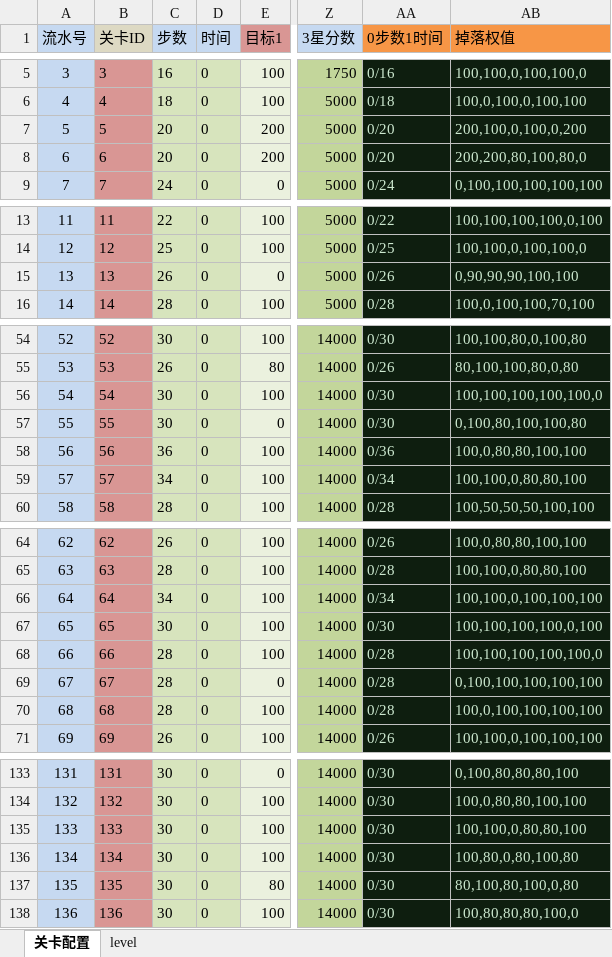
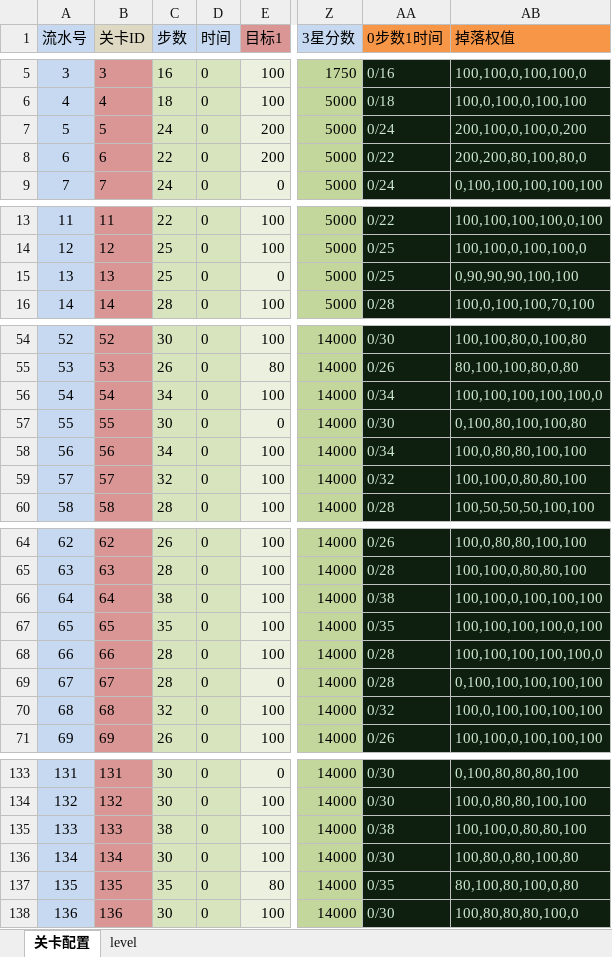
Before and after one commit to jonntd/zhoulu, an Excel workbook: JuiceFlow文档/JuiceFlowLevel.xlsm, sheet 关卡配置, drawn as a sheet; only a part is shown, gaps mark what is left out; values as stored, in another font and other column widths than the file's, no borders; conditional formats not drawn; the diff covers the shown part only; the diff names each change by its address in the sheet, - before the commit and + after, or states it on an @@ line.

```diff
--- a/JuiceFlow文档/JuiceFlowLevel.xlsm (sheet 关卡配置)
+++ b/JuiceFlow文档/JuiceFlowLevel.xlsm (sheet 关卡配置)
-C7 (步数): 20
+C7 (步数): 24
-AA7 (0步数1时间): 0/20
+AA7 (0步数1时间): 0/24
-C8 (步数): 20
+C8 (步数): 22
-AA8 (0步数1时间): 0/20
+AA8 (0步数1时间): 0/22
-C15 (步数): 26
+C15 (步数): 25
-AA15 (0步数1时间): 0/26
+AA15 (0步数1时间): 0/25
-C56 (步数): 30
+C56 (步数): 34
-AA56 (0步数1时间): 0/30
+AA56 (0步数1时间): 0/34
-C58 (步数): 36
+C58 (步数): 34
-AA58 (0步数1时间): 0/36
+AA58 (0步数1时间): 0/34
-C59 (步数): 34
+C59 (步数): 32
-AA59 (0步数1时间): 0/34
+AA59 (0步数1时间): 0/32
-C66 (步数): 34
+C66 (步数): 38
-AA66 (0步数1时间): 0/34
+AA66 (0步数1时间): 0/38
-C67 (步数): 30
+C67 (步数): 35
-AA67 (0步数1时间): 0/30
+AA67 (0步数1时间): 0/35
-C70 (步数): 28
+C70 (步数): 32
-AA70 (0步数1时间): 0/28
+AA70 (0步数1时间): 0/32
-C135 (步数): 30
+C135 (步数): 38
-AA135 (0步数1时间): 0/30
+AA135 (0步数1时间): 0/38
-C137 (步数): 30
+C137 (步数): 35
-AA137 (0步数1时间): 0/30
+AA137 (0步数1时间): 0/35
```
Also changed, not shown: 40 edited cells elsewhere in this sheet, sheet level, 43 other files.
